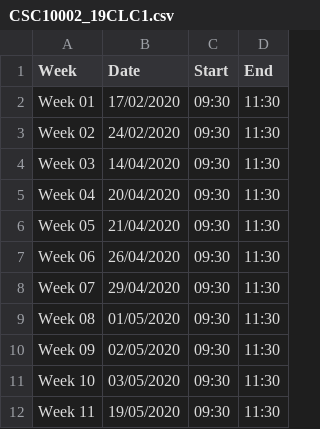
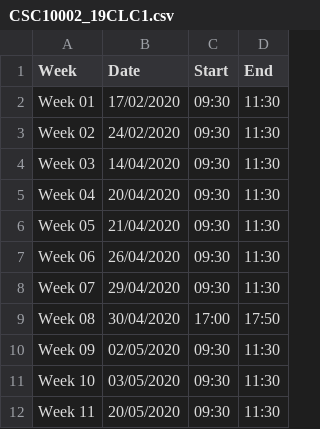
Before and after one commit to VuBinh2k1/CS162FinalProject, a CSV file: data/course/2020-2/SCHEDULE/CSC10002_19CLC1.csv, drawn as a sheet.

```diff
--- a/data/course/2020-2/SCHEDULE/CSC10002_19CLC1.csv
+++ b/data/course/2020-2/SCHEDULE/CSC10002_19CLC1.csv
@@ -8,5 +8,5 @@ Week 06,26/04/2020,09:30,11:30
 Week 07,29/04/2020,09:30,11:30
-Week 08,01/05/2020,09:30,11:30
+Week 08,30/04/2020,17:00,17:50
 Week 09,02/05/2020,09:30,11:30
 Week 10,03/05/2020,09:30,11:30
-Week 11,19/05/2020,09:30,11:30
+Week 11,20/05/2020,09:30,11:30
```
Also changed, not shown: data/course/2020-2/SCHEDULE/BAA00101_19CLC1.csv, data/course/2020-2/SCHEDULE/PHY00005_19CLC1.csv, 20 other files.
